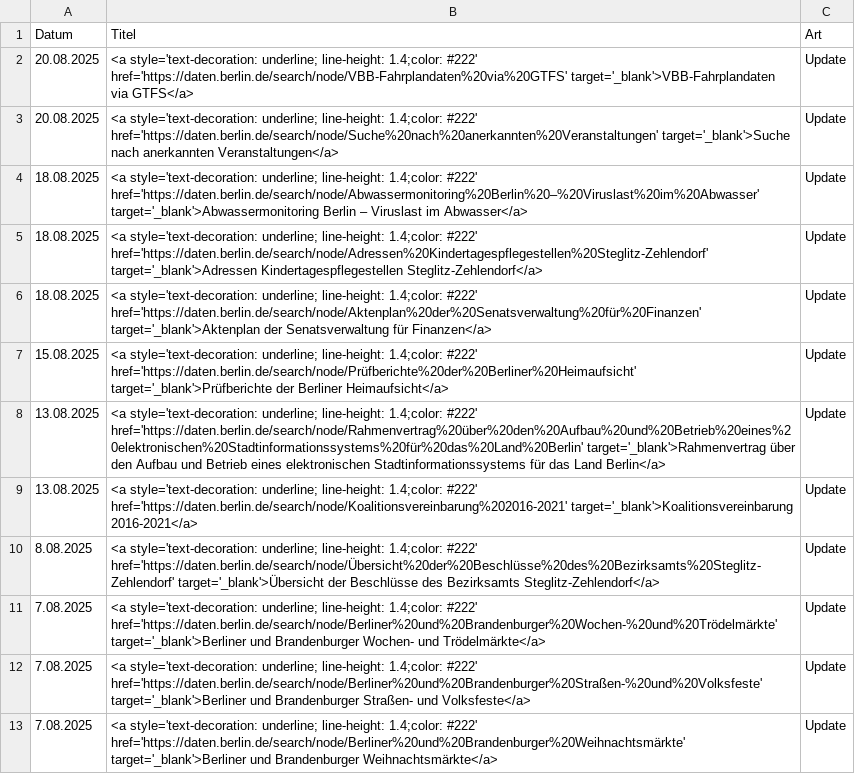
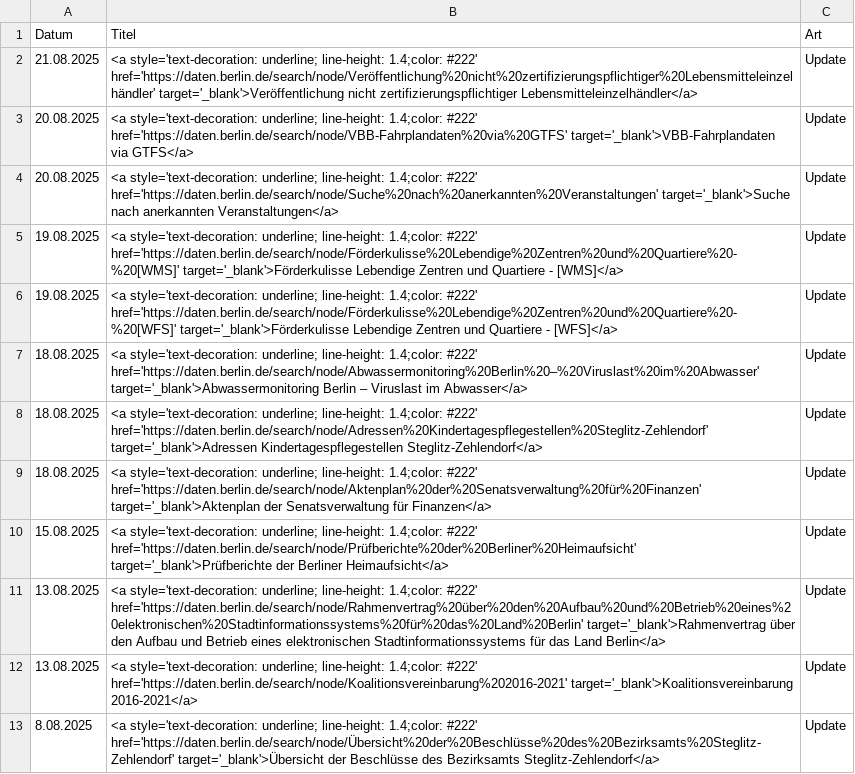
Before and after one commit to technologiestiftung/odis-datenportal-uebersicht, a CSV file: data/overviewDays.csv, drawn as a sheet.

```diff
--- a/data/overviewDays.csv
+++ b/data/overviewDays.csv
@@ -1,4 +1,7 @@
 Datum,Titel,Art
+21.08.2025,<a style='text-decoration: underline; line-height: 1.4;color: #222' href='https://daten.berlin.de/search/node/Veröffentlichung%20nicht%20zertifizierungspflichtiger%20Lebensmitteleinzelhändler' target='_blank'>Veröffentlichung nicht zertifizierungspflichtiger Lebensmitteleinzelhändler</a>,Update
 20.08.2025,<a style='text-decoration: underline; line-height: 1.4;color: #222' href='https://daten.berlin.de/search/node/VBB-Fahrplandaten%20via%20GTFS' target='_blank'>VBB-Fahrplandaten via GTFS</a>,Update
 20.08.2025,<a style='text-decoration: underline; line-height: 1.4;color: #222' href='https://daten.berlin.de/search/node/Suche%20nach%20anerkannten%20Veranstaltungen' target='_blank'>Suche nach anerkannten Veranstaltungen</a>,Update
+19.08.2025,<a style='text-decoration: underline; line-height: 1.4;color: #222' href='https://daten.berlin.de/search/node/Förderkulisse%20Lebendige%20Zentren%20und%20Quartiere%20-%20[WMS]' target='_blank'>Förderkulisse Lebendige Zentren und Quartiere - [WMS]</a>,Update
+19.08.2025,<a style='text-decoration: underline; line-height: 1.4;color: #222' href='https://daten.berlin.de/search/node/Förderkulisse%20Lebendige%20Zentren%20und%20Quartiere%20-%20[WFS]' target='_blank'>Förderkulisse Lebendige Zentren und Quartiere - [WFS]</a>,Update
 18.08.2025,<a style='text-decoration: underline; line-height: 1.4;color: #222' href='https://daten.berlin.de/search/node/Abwassermonitoring%20Berlin%20–%20Viruslast%20im%20Abwasser' target='_blank'>Abwassermonitoring Berlin – Viruslast im Abwasser</a>,Update
@@ -10,4 +13 @@ Datum,Titel,Art
 8.08.2025,<a style='text-decoration: underline; line-height: 1.4;color: #222' href='https://daten.berlin.de/search/node/Übersicht%20der%20Beschlüsse%20des%20Bezirksamts%20Steglitz-Zehlendorf' target='_blank'>Übersicht der Beschlüsse des Bezirksamts Steglitz-Zehlendorf</a>,Update
-7.08.2025,<a style='text-decoration: underline; line-height: 1.4;color: #222' href='https://daten.berlin.de/search/node/Berliner%20und%20Brandenburger%20Wochen-%20und%20Trödelmärkte' target='_blank'>Berliner und Brandenburger Wochen- und Trödelmärkte</a>,Update
-7.08.2025,<a style='text-decoration: underline; line-height: 1.4;color: #222' href='https://daten.berlin.de/search/node/Berliner%20und%20Brandenburger%20Straßen-%20und%20Volksfeste' target='_blank'>Berliner und Brandenburger Straßen- und Volksfeste</a>,Update
-7.08.2025,<a style='text-decoration: underline; line-height: 1.4;color: #222' href='https://daten.berlin.de/search/node/Berliner%20und%20Brandenburger%20Weihnachtsmärkte' target='_blank'>Berliner und Brandenburger Weihnachtsmärkte</a>,Update
```
Also changed, not shown: 1 other file.
